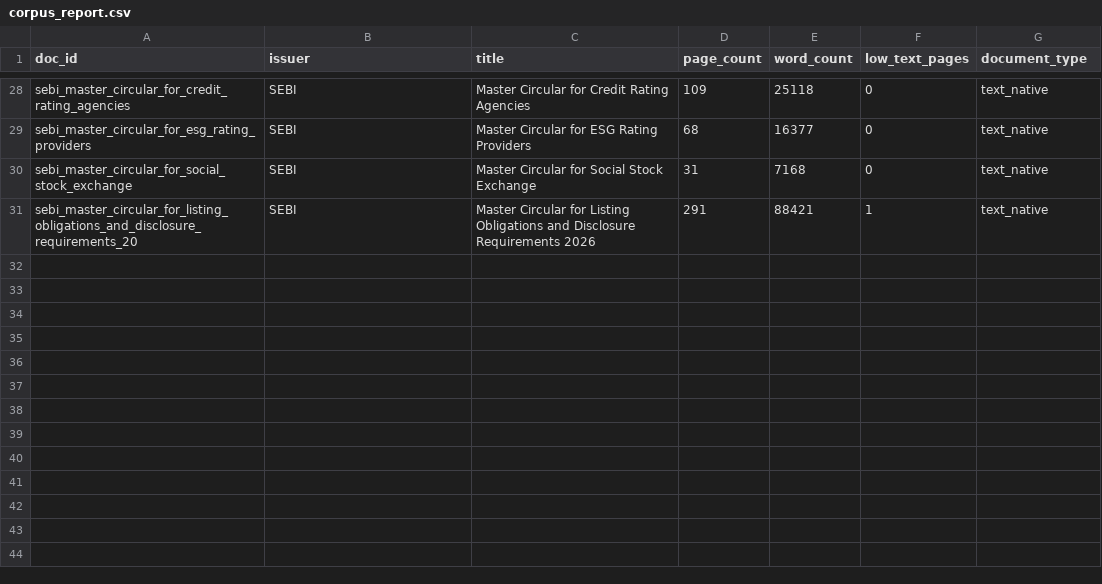
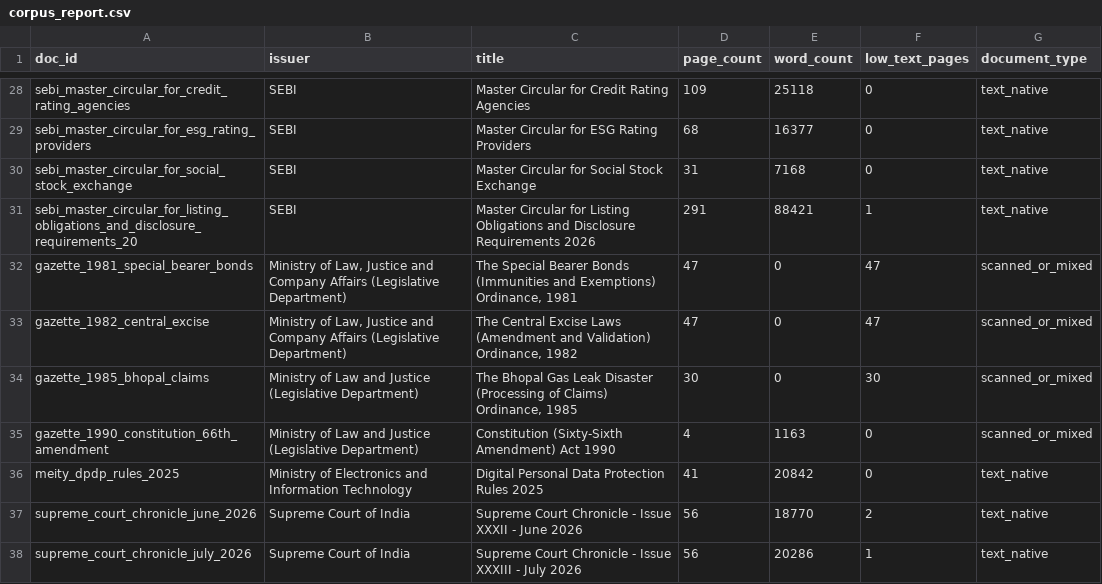
Before and after one commit to Aloy17/Policy-Lens, a CSV file: data/corpus_report.csv, drawn as a sheet; only a part is shown, gaps mark what is left out.

Commit message:
Expand and correct PolicyLens corpus

```diff
--- a/data/corpus_report.csv
+++ b/data/corpus_report.csv
@@ -31 +31,8 @@ sebi_master_circular_for_social_stock_exchange,SEBI,Master Circular for Social S
 sebi_master_circular_for_listing_obligations_and_disclosure_requirements_20,SEBI,Master Circular for Listing Obligations and Disclosure Requirements 2026,291,88421,1,text_native
+gazette_1981_special_bearer_bonds,"Ministry of Law, Justice and Company Affairs (Legislative Department)","The Special Bearer Bonds (Immunities and Exemptions) Ordinance, 1981",47,0,47,scanned_or_mixed
+gazette_1982_central_excise,"Ministry of Law, Justice and Company Affairs (Legislative Department)","The Central Excise Laws (Amendment and Validation) Ordinance, 1982",47,0,47,scanned_or_mixed
+gazette_1985_bhopal_claims,Ministry of Law and Justice (Legislative Department),"The Bhopal Gas Leak Disaster (Processing of Claims) Ordinance, 1985",30,0,30,scanned_or_mixed
+gazette_1990_constitution_66th_amendment,Ministry of Law and Justice (Legislative Department),Constitution (Sixty-Sixth Amendment) Act 1990,4,1163,0,scanned_or_mixed
+meity_dpdp_rules_2025,Ministry of Electronics and Information Technology,Digital Personal Data Protection Rules 2025,41,20842,0,text_native
+supreme_court_chronicle_june_2026,Supreme Court of India,Supreme Court Chronicle - Issue XXXII - June 2026,56,18770,2,text_native
+supreme_court_chronicle_july_2026,Supreme Court of India,Supreme Court Chronicle - Issue XXXIII - July 2026,56,20286,1,text_native
```
Also changed, not shown: data/corpus_annotations.csv, data/manifest.csv.
